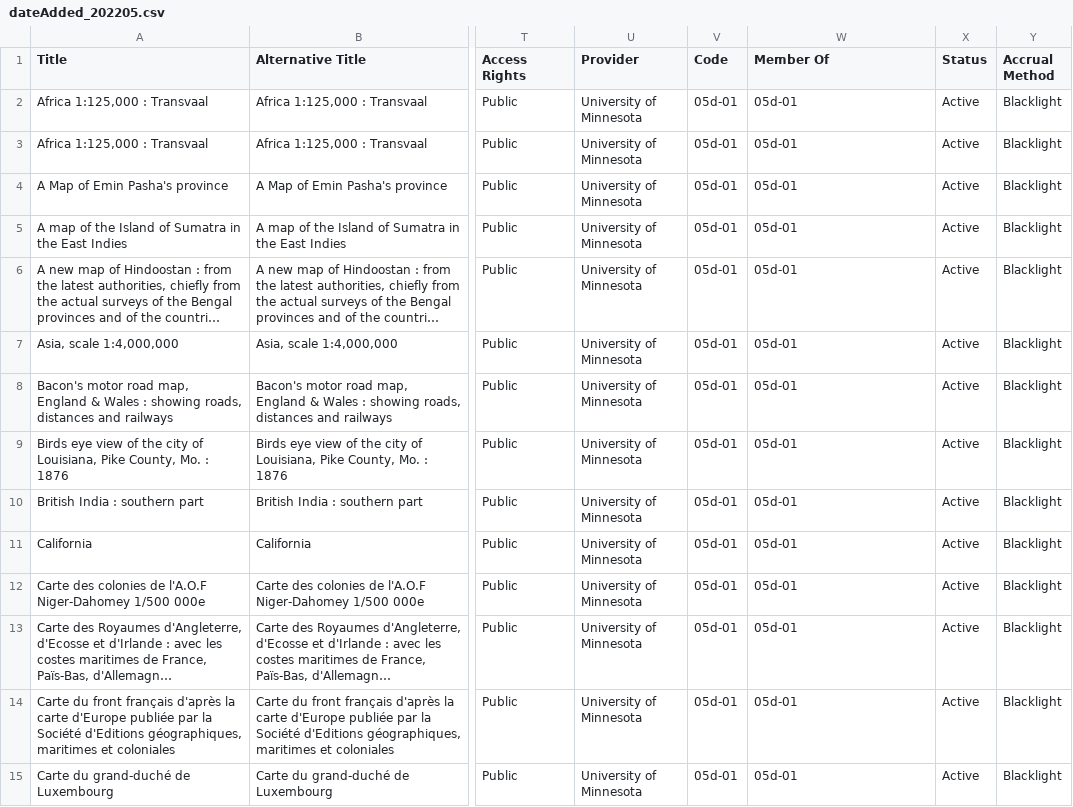
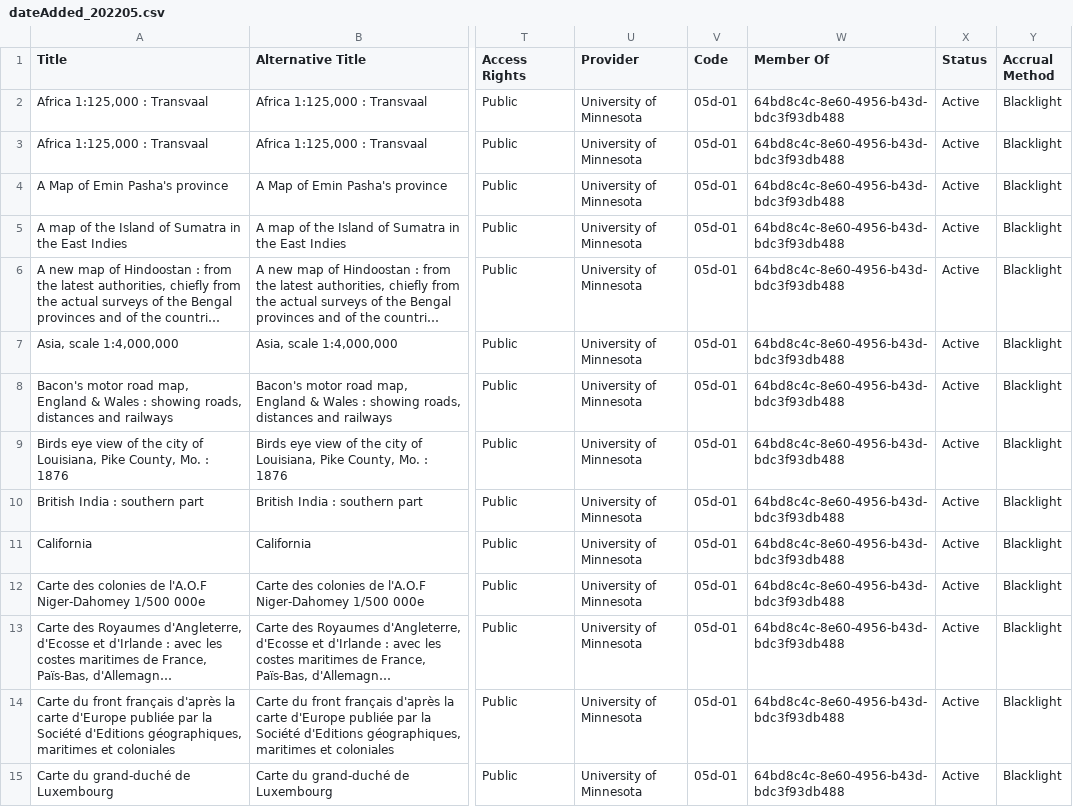
Before and after one commit to geobtaa/metadata-workflows, a CSV file: harvesting/05a-01_umedia/reports/dateAdded_202205.csv, drawn as a sheet; only a part is shown, gaps mark what is left out; long unchanged cells end in …; the diff covers the shown part only; the diff names each change by its address in the sheet, - before the commit and + after, or states it on an @@ line.

```diff
--- a/harvesting/05a-01_umedia/reports/dateAdded_202205.csv
+++ b/harvesting/05a-01_umedia/reports/dateAdded_202205.csv
-W2:W15 (Member Of): 05d-01
+W2:W15 (Member Of): 64bd8c4c-8e60-4956-b43d-bdc3f93db488
```
Also changed, not shown: 113 edited cells elsewhere in this file, harvesting/05a-01_umedia/reports/dateAdded_202203.csv, harvesting/05a-01_umedia/reports/dateAdded_202204.csv, 10 other files.
